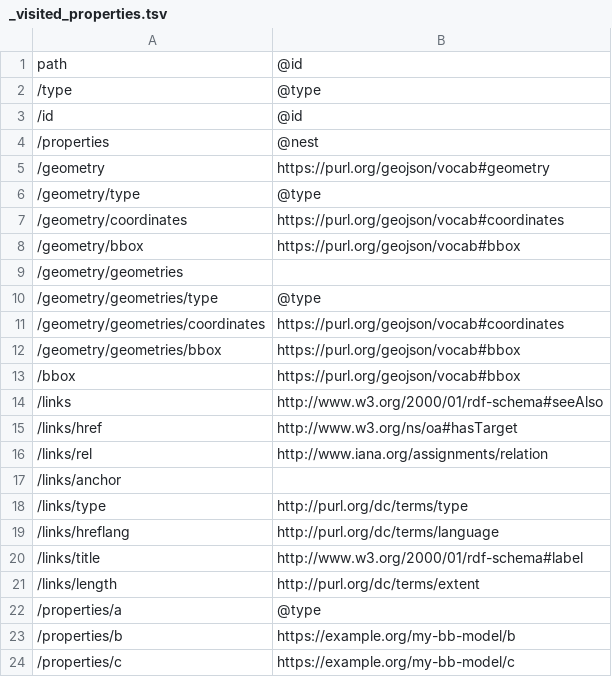
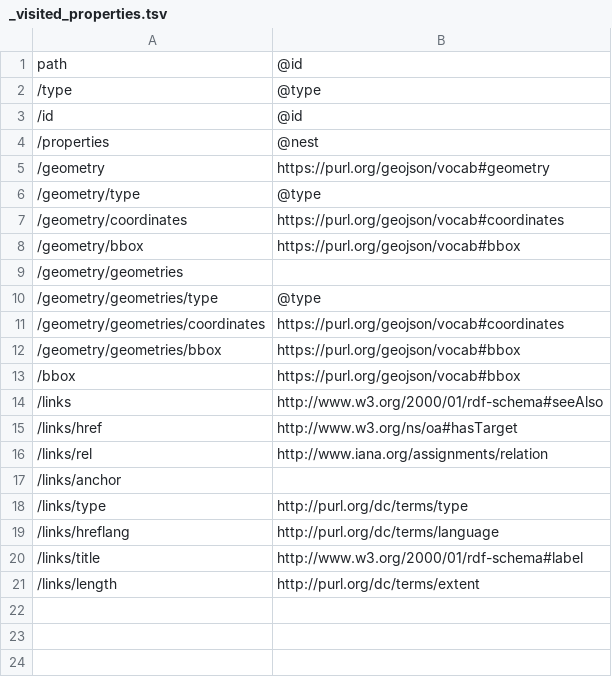
Before and after one commit to avillar/bblocks-sample-gh-pages, a TSV file: build/annotated/bbr/template/myFeature/_visited_properties.tsv, drawn as a sheet; the diff names each change by its address in the sheet, - before the commit and + after, or states it on an @@ line.

Commit message:
Building blocks postprocessing

```diff
--- a/build/annotated/bbr/template/myFeature/_visited_properties.tsv
+++ b/build/annotated/bbr/template/myFeature/_visited_properties.tsv
-row 22: /properties/a | @type
-row 23: /properties/b | https://example.org/my-bb-model/b
-row 24: /properties/c | https://example.org/my-bb-model/c
```
Also changed, not shown: 18 other files.
